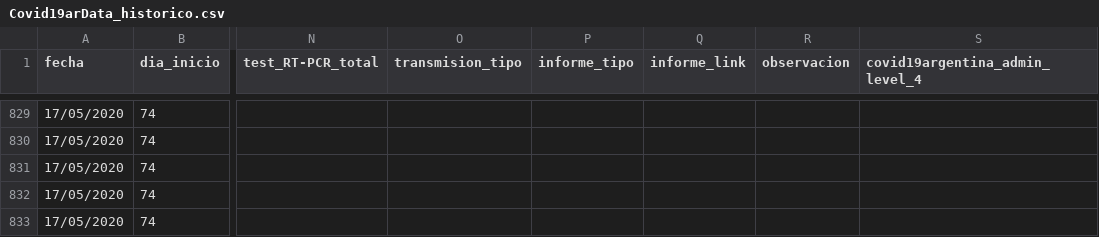
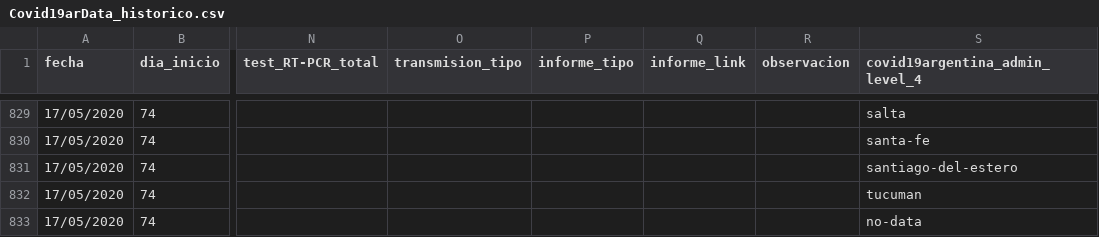
Before and after one commit to sergiovillordo/covid19_spread, a CSV file: data/argentina/Covid19arData_historico.csv, drawn as a sheet; only a part is shown, gaps mark what is left out; the diff covers the shown part only; the diff names each change by its address in the sheet, - before the commit and + after, or states it on an @@ line.

```diff
--- a/data/argentina/Covid19arData_historico.csv
+++ b/data/argentina/Covid19arData_historico.csv
-S829 (covid19argentina_admin_level_4): (empty)
+S829 (covid19argentina_admin_level_4): salta
-S830 (covid19argentina_admin_level_4): (empty)
+S830 (covid19argentina_admin_level_4): santa-fe
-S831 (covid19argentina_admin_level_4): (empty)
+S831 (covid19argentina_admin_level_4): santiago-del-estero
-S832 (covid19argentina_admin_level_4): (empty)
+S832 (covid19argentina_admin_level_4): tucuman
-S833 (covid19argentina_admin_level_4): (empty)
+S833 (covid19argentina_admin_level_4): no-data
```
Also changed, not shown: 27 edited cells elsewhere in this file, 1 other file.
